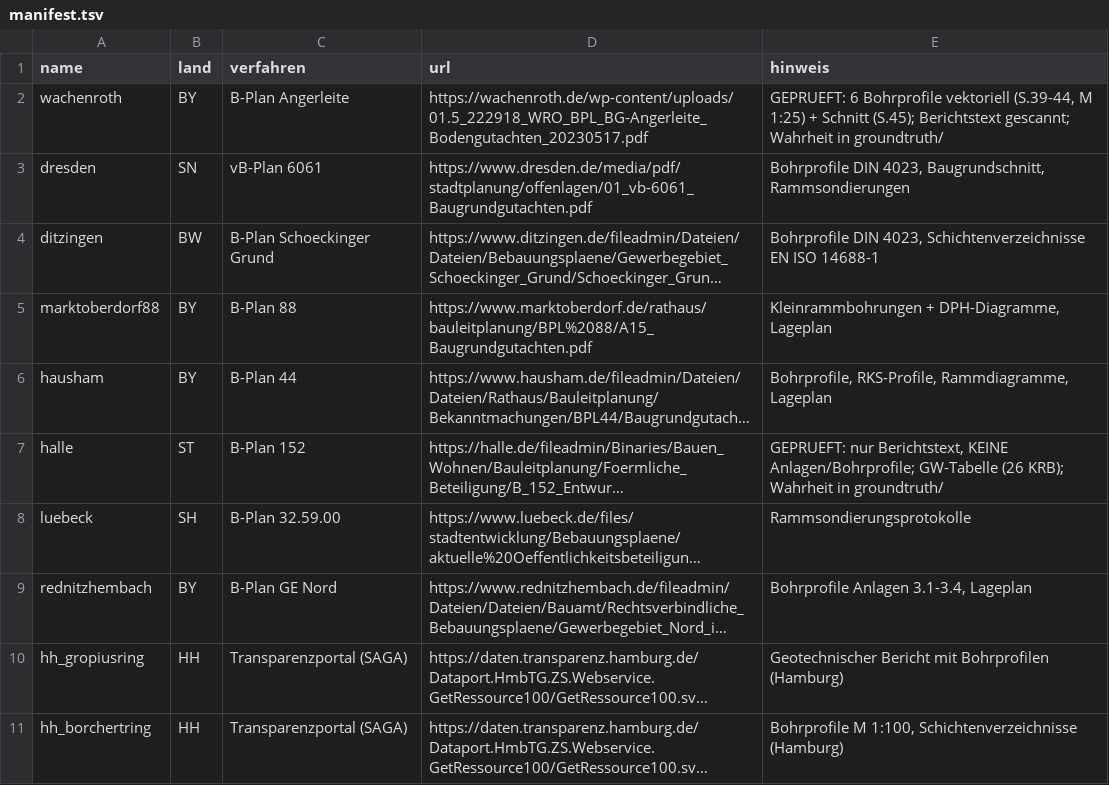
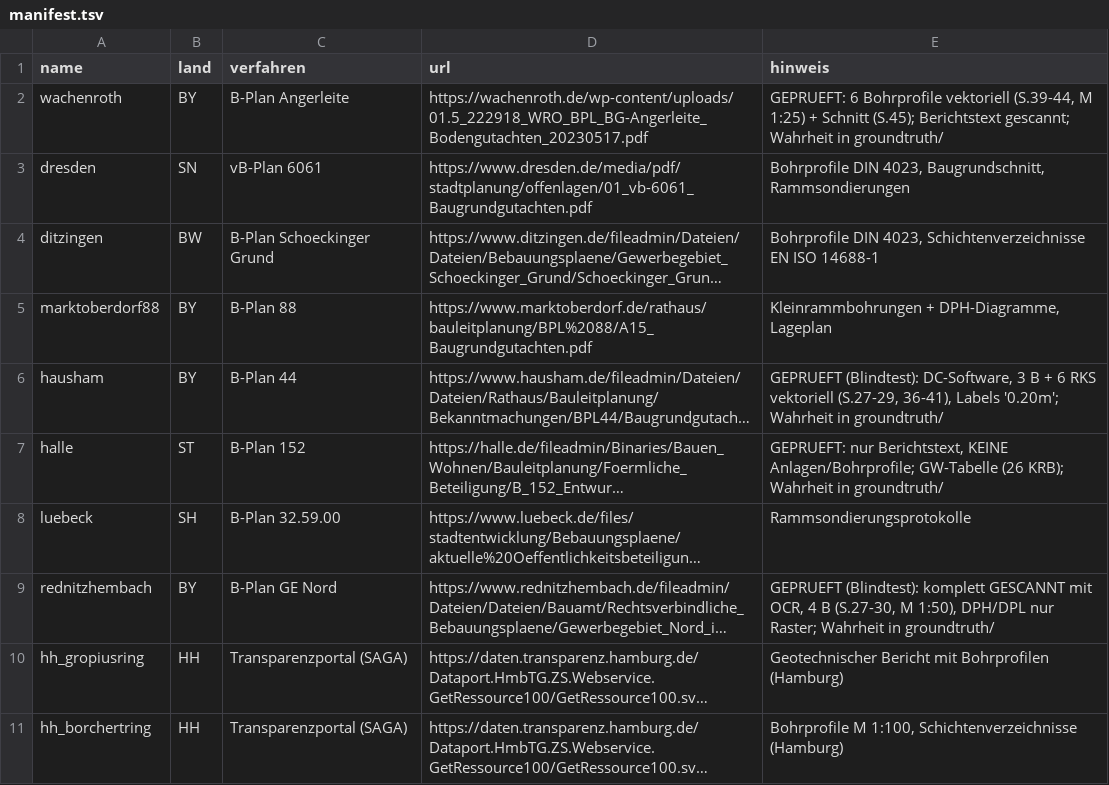
Before and after one commit to martinpazmino/CAD_Extract, a TSV file: spikes/korpus/manifest.tsv, drawn as a sheet; only a part is shown; long unchanged cells end in …; the diff names each change by its address in the sheet, - before the commit and + after, or states it on an @@ line.

```diff
--- a/spikes/korpus/manifest.tsv
+++ b/spikes/korpus/manifest.tsv
-E6 (hinweis): Bohrprofile, RKS-Profile, Rammdiagramme, Lageplan
+E6 (hinweis): GEPRUEFT (Blindtest): DC-Software, 3 B + 6 RKS vektoriell (S.27-29, 36-41), Labels '0.20m'; Wahrheit in groundtruth/
-E9 (hinweis): Bohrprofile Anlagen 3.1-3.4, Lageplan
+E9 (hinweis): GEPRUEFT (Blindtest): komplett GESCANNT mit OCR, 4 B (S.27-30, M 1:50), DPH/DPL nur Raster; Wahrheit in groundtruth/
```
Also changed, not shown: 13 other files.
